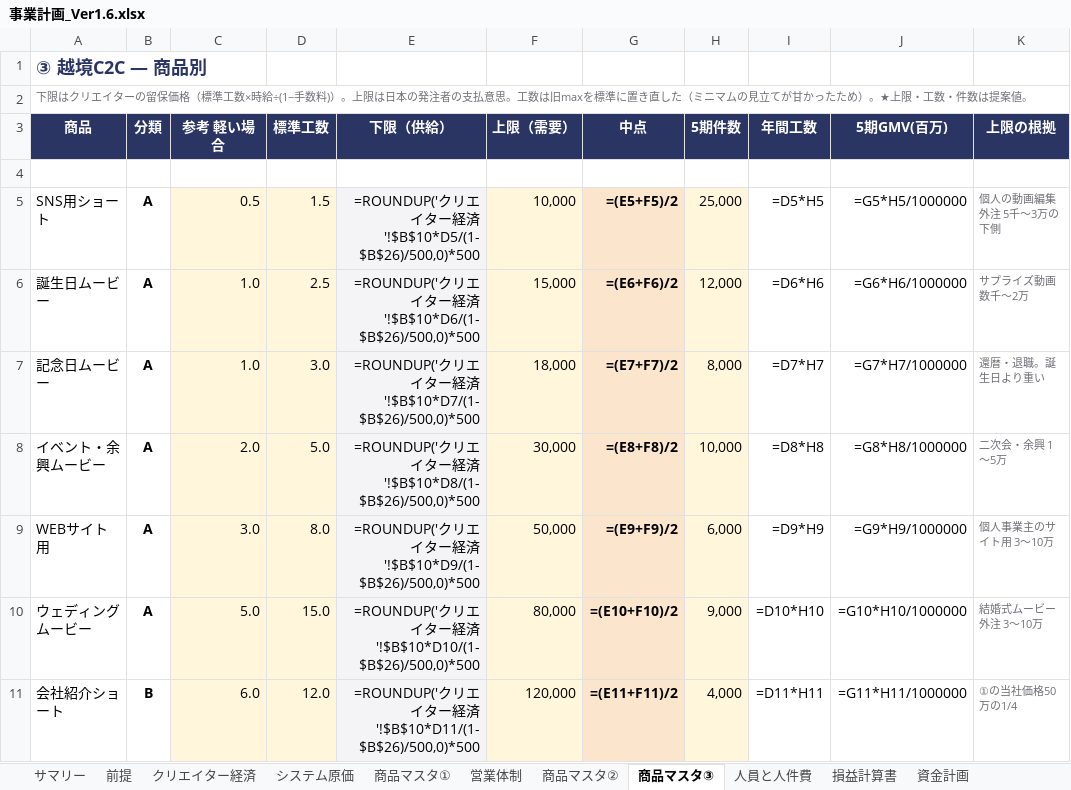
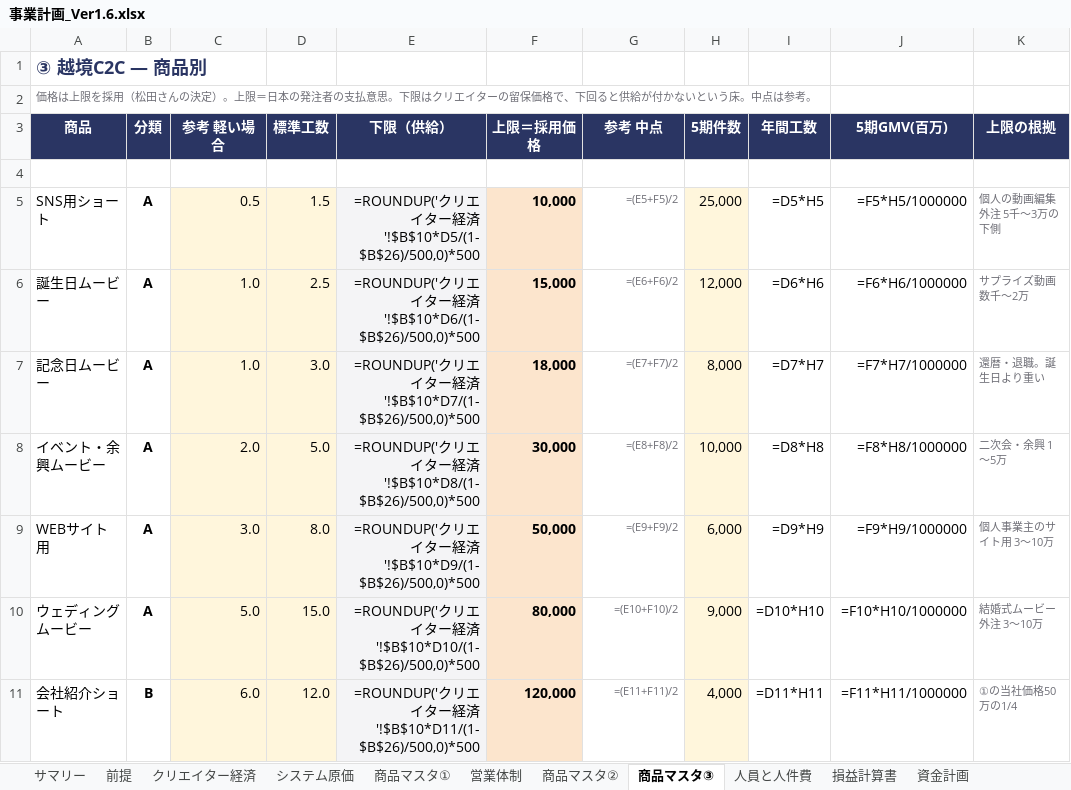
Before and after one commit to bpn333333/test, an Excel workbook: 事業計画_Ver1.6.xlsx, sheet 商品マスタ③, drawn as a sheet; only a part is shown; values as stored, in another font and other column widths than the file's, no borders; formulas without a stored value are shown as written; the diff covers the shown part only; the diff names each change by its address in the sheet, - before the commit and + after, or states it on an @@ line.

```diff
--- a/事業計画_Ver1.6.xlsx (sheet 商品マスタ③)
+++ b/事業計画_Ver1.6.xlsx (sheet 商品マスタ③)
-A2 (商品): 下限はクリエイターの留保価格（標準工数×時給÷(1−手数料)）。上限は日本の発注者の支払意思。工数は旧maxを標準に置き直した（ミニマムの見立てが甘かったため）。★上限・工数・件数は提案値。
+A2 (商品): 価格は上限を採用（松田さんの決定）。上限＝日本の発注者の支払意思。下限はクリエイターの留保価格で、下回ると供給が付かないという床。中点は参考。
-F3: 上限（需要）
+F3: 上限＝採用価格
-G3: 中点
+G3: 参考 中点
-F5:F11 bold: off
+F5:F11 bold: on
@@ G5:G11 fill: #FCE5CD → none, bold: on → off, text colour: black → #6E6E76, text size: smaller @@
-J5 (5期GMV(百万)): =G5*H5/1000000
+J5 (5期GMV(百万)): =F5*H5/1000000
-J6 (5期GMV(百万)): =G6*H6/1000000
+J6 (5期GMV(百万)): =F6*H6/1000000
-J7 (5期GMV(百万)): =G7*H7/1000000
+J7 (5期GMV(百万)): =F7*H7/1000000
-J8 (5期GMV(百万)): =G8*H8/1000000
+J8 (5期GMV(百万)): =F8*H8/1000000
-J9 (5期GMV(百万)): =G9*H9/1000000
+J9 (5期GMV(百万)): =F9*H9/1000000
-J10 (5期GMV(百万)): =G10*H10/1000000
+J10 (5期GMV(百万)): =F10*H10/1000000
-J11 (5期GMV(百万)): =G11*H11/1000000
+J11 (5期GMV(百万)): =F11*H11/1000000
```
Also changed, not shown: 1 added row, 1 removed row, 8 edited cells and cell formats elsewhere in this sheet, sheet 人員と人件費, 3 other files.
